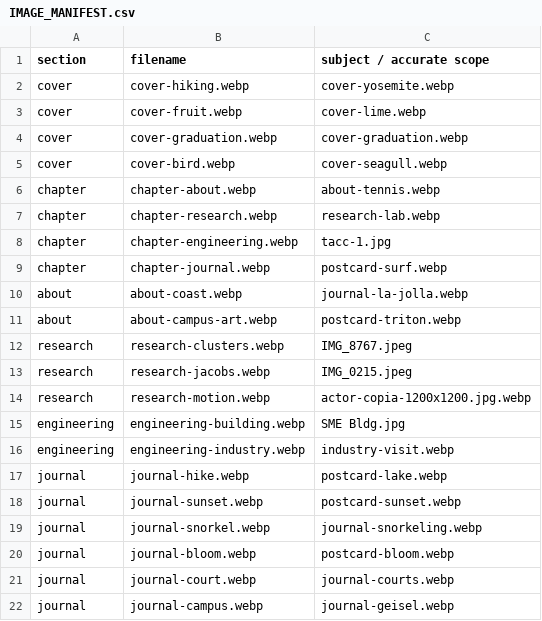
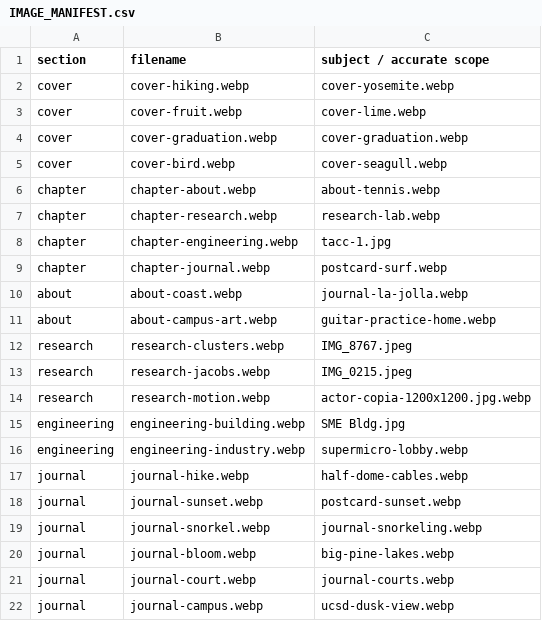
Before and after one commit to Baohanhe/hannaheee, a CSV file: IMAGE_MANIFEST.csv, drawn as a sheet.

```diff
--- a/IMAGE_MANIFEST.csv
+++ b/IMAGE_MANIFEST.csv
@@ -10,3 +10,3 @@ chapter,chapter-journal.webp,postcard-surf.webp
 about,about-coast.webp,journal-la-jolla.webp
-about,about-campus-art.webp,postcard-triton.webp
+about,about-campus-art.webp,guitar-practice-home.webp
 research,research-clusters.webp,IMG_8767.jpeg
@@ -15,8 +15,8 @@ research,research-motion.webp,actor-copia-1200x1200.jpg.webp
 engineering,engineering-building.webp,SME Bldg.jpg
-engineering,engineering-industry.webp,industry-visit.webp
-journal,journal-hike.webp,postcard-lake.webp
+engineering,engineering-industry.webp,supermicro-lobby.webp
+journal,journal-hike.webp,half-dome-cables.webp
 journal,journal-sunset.webp,postcard-sunset.webp
 journal,journal-snorkel.webp,journal-snorkeling.webp
-journal,journal-bloom.webp,postcard-bloom.webp
+journal,journal-bloom.webp,big-pine-lakes.webp
 journal,journal-court.webp,journal-courts.webp
-journal,journal-campus.webp,journal-geisel.webp
+journal,journal-campus.webp,ucsd-dusk-view.webp
```
Also changed, not shown: 6 other files.
